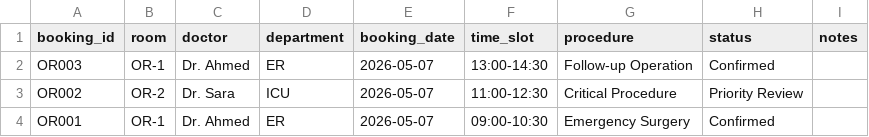
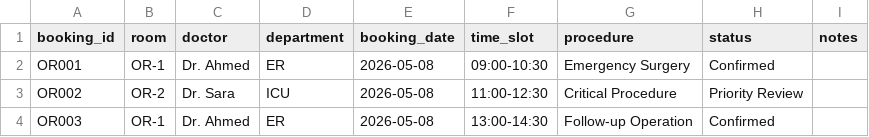
Before and after one commit to boabdu08/Hro-ps-ai, a CSV file: data/updated_exports/or_bookings.csv, drawn as a sheet.

```diff
--- a/data/updated_exports/or_bookings.csv
+++ b/data/updated_exports/or_bookings.csv
@@ -1,4 +1,4 @@
 booking_id,room,doctor,department,booking_date,time_slot,procedure,status,notes
-OR003,OR-1,Dr. Ahmed,ER,2026-05-07,13:00-14:30,Follow-up Operation,Confirmed,
-OR002,OR-2,Dr. Sara,ICU,2026-05-07,11:00-12:30,Critical Procedure,Priority Review,
-OR001,OR-1,Dr. Ahmed,ER,2026-05-07,09:00-10:30,Emergency Surgery,Confirmed,
+OR001,OR-1,Dr. Ahmed,ER,2026-05-08,09:00-10:30,Emergency Surgery,Confirmed,
+OR002,OR-2,Dr. Sara,ICU,2026-05-08,11:00-12:30,Critical Procedure,Priority Review,
+OR003,OR-1,Dr. Ahmed,ER,2026-05-08,13:00-14:30,Follow-up Operation,Confirmed,
```
Also changed, not shown: data/updated_exports/appointments_updated.csv, data/updated_exports/department_status_updated.csv, 11 other files.
